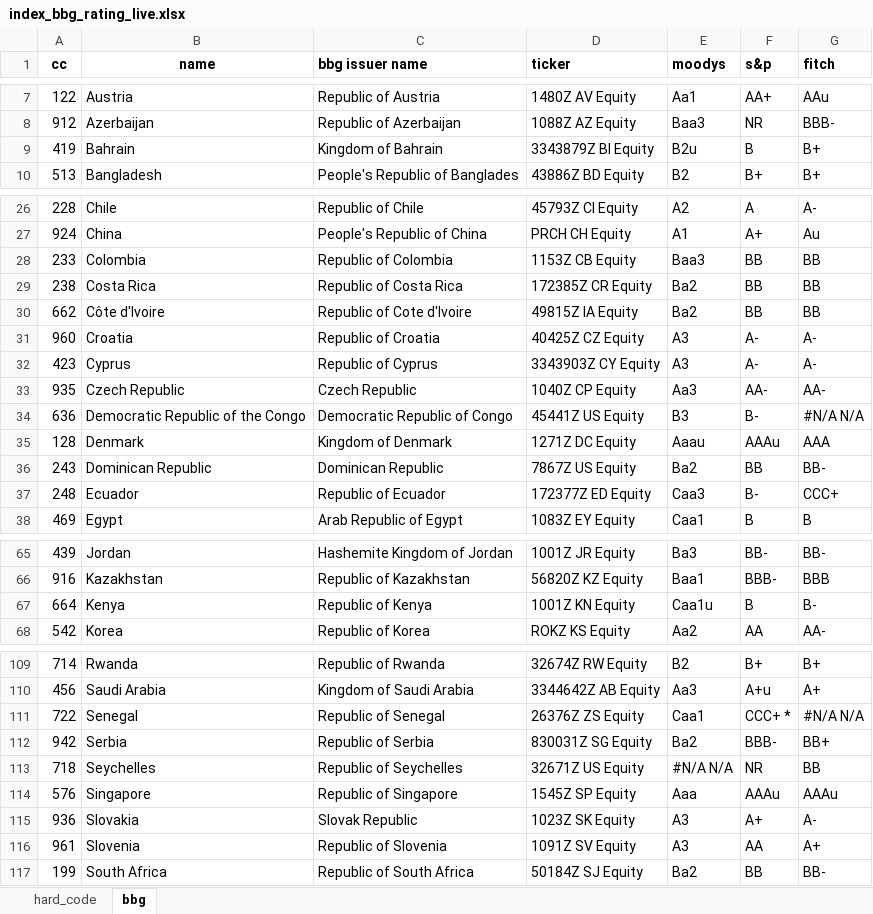
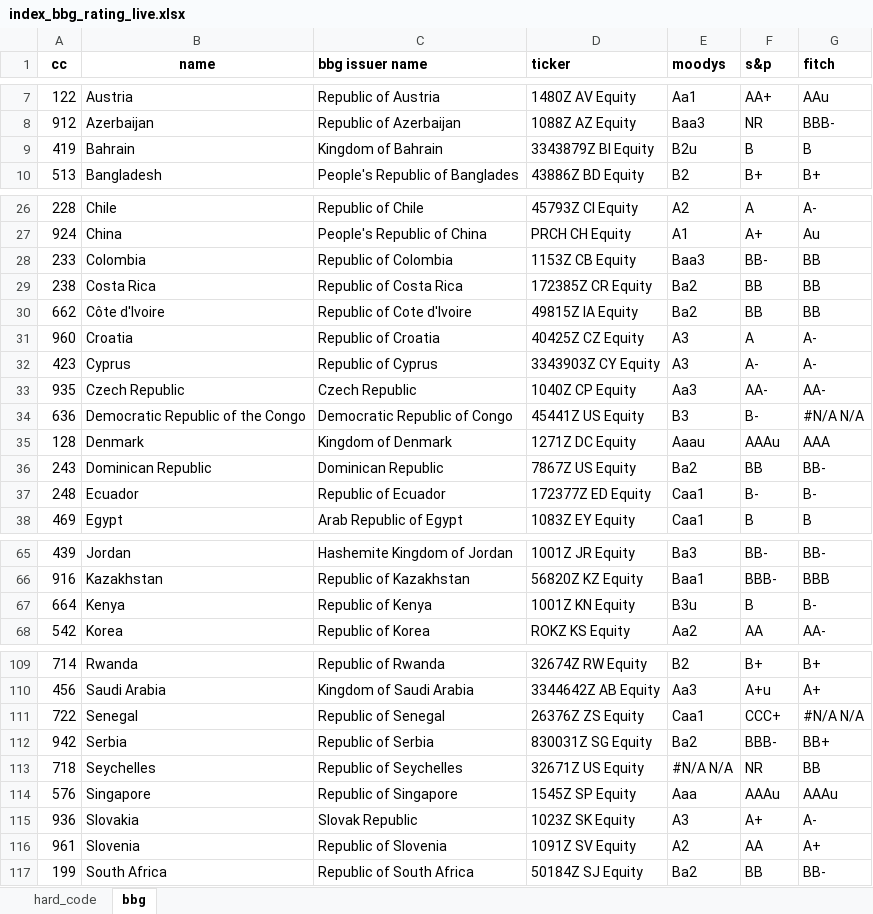
Before and after one commit to kaimin86/credit-rating-deploy, an Excel workbook: index_bbg_rating_live.xlsx, sheet bbg, drawn as a sheet; only a part is shown, gaps mark what is left out; values as stored, in another font and other column widths than the file's, no borders; the diff covers the shown part only; the diff names each change by its address in the sheet, - before the commit and + after, or states it on an @@ line.

```diff
--- a/index_bbg_rating_live.xlsx (sheet bbg)
+++ b/index_bbg_rating_live.xlsx (sheet bbg)
-G9 (fitch): B+
+G9 (fitch): B
-F28 (s&p): BB
+F28 (s&p): BB-
-F31 (s&p): A-
+F31 (s&p): A
-E37 (moodys): Caa3
+E37 (moodys): Caa1
-G37 (fitch): CCC+
+G37 (fitch): B-
-E67 (moodys): Caa1u
+E67 (moodys): B3u
-F111 (s&p): CCC+ *
+F111 (s&p): CCC+
-E116 (moodys): A3
+E116 (moodys): A2
```
Also changed, not shown: 12 edited cells elsewhere in this sheet, sheet hard_code, raw_data.xlsx, transform_data.xlsx, 4 other files.
